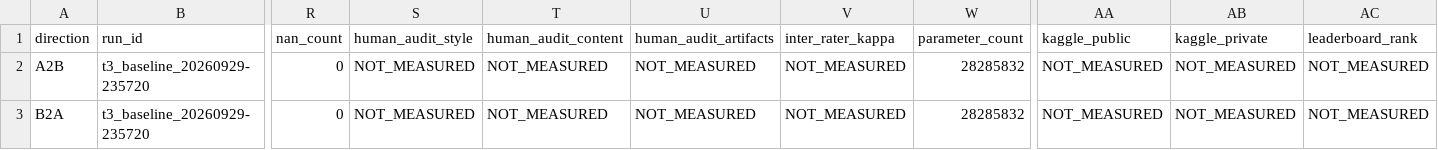
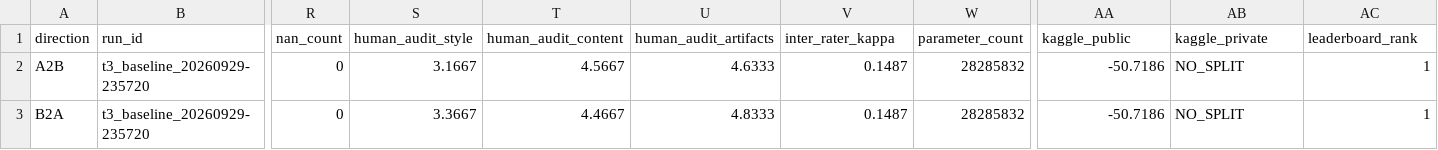
Before and after one commit to sakotiya/data266-lab1, a CSV file: task3_gan/zoheb_waghu/metrics_report.csv, drawn as a sheet; only a part is shown, gaps mark what is left out; the diff names each change by its address in the sheet, - before the commit and + after, or states it on an @@ line.

Commit message:
Task 3: close the last NOT_MEASURED cells in both members' metrics files
Two gaps the pre-submission checklist would have caught:

1. zoheb_waghu had TWO Task 3 metrics files with the same 30 columns -
   full_metrics_report.csv (complete) and metrics_report.csv (7 columns still
   NOT_MEASURED: the four human-audit fields and the three Kaggle fields). The
   audit and Kaggle results had only been written to the first. Since
   shreya_akotiya's Task 3 file is named metrics_report.csv, a grader comparing
   the two members would have opened the stale one. Verified the two files agreed
   on every cell where both were populated (0 mismatches) before syncing them.

2. shreya_akotiya's Task 3 Kaggle fields were unfilled. Her submission scores
   -50.3781 (FID 100.3438, MiFID 0.4124) and the team rank is 1; kaggle_private
   is NO_SPLIT because the competition computes one leaderboard over all the test
   data. These were already in the team report but not in her metrics file.

Every metrics file for both members across all three tasks now has zero
NOT_MEASURED and zero blank cells.

```diff
--- a/task3_gan/zoheb_waghu/metrics_report.csv
+++ b/task3_gan/zoheb_waghu/metrics_report.csv
-S2 (human_audit_style): NOT_MEASURED
+S2 (human_audit_style): 3.1667
-T2 (human_audit_content): NOT_MEASURED
+T2 (human_audit_content): 4.5667
-U2 (human_audit_artifacts): NOT_MEASURED
+U2 (human_audit_artifacts): 4.6333
-V2:V3 (inter_rater_kappa): NOT_MEASURED
+V2:V3 (inter_rater_kappa): 0.1487
-AA2:AA3 (kaggle_public): NOT_MEASURED
+AA2:AA3 (kaggle_public): -50.7186
-AB2:AB3 (kaggle_private): NOT_MEASURED
+AB2:AB3 (kaggle_private): NO_SPLIT
-AC2:AC3 (leaderboard_rank): NOT_MEASURED
+AC2:AC3 (leaderboard_rank): 1
-S3 (human_audit_style): NOT_MEASURED
+S3 (human_audit_style): 3.3667
-T3 (human_audit_content): NOT_MEASURED
+T3 (human_audit_content): 4.4667
-U3 (human_audit_artifacts): NOT_MEASURED
+U3 (human_audit_artifacts): 4.8333
```
Also changed, not shown: task3_gan/shreya_akotiya/metrics_report.csv.
